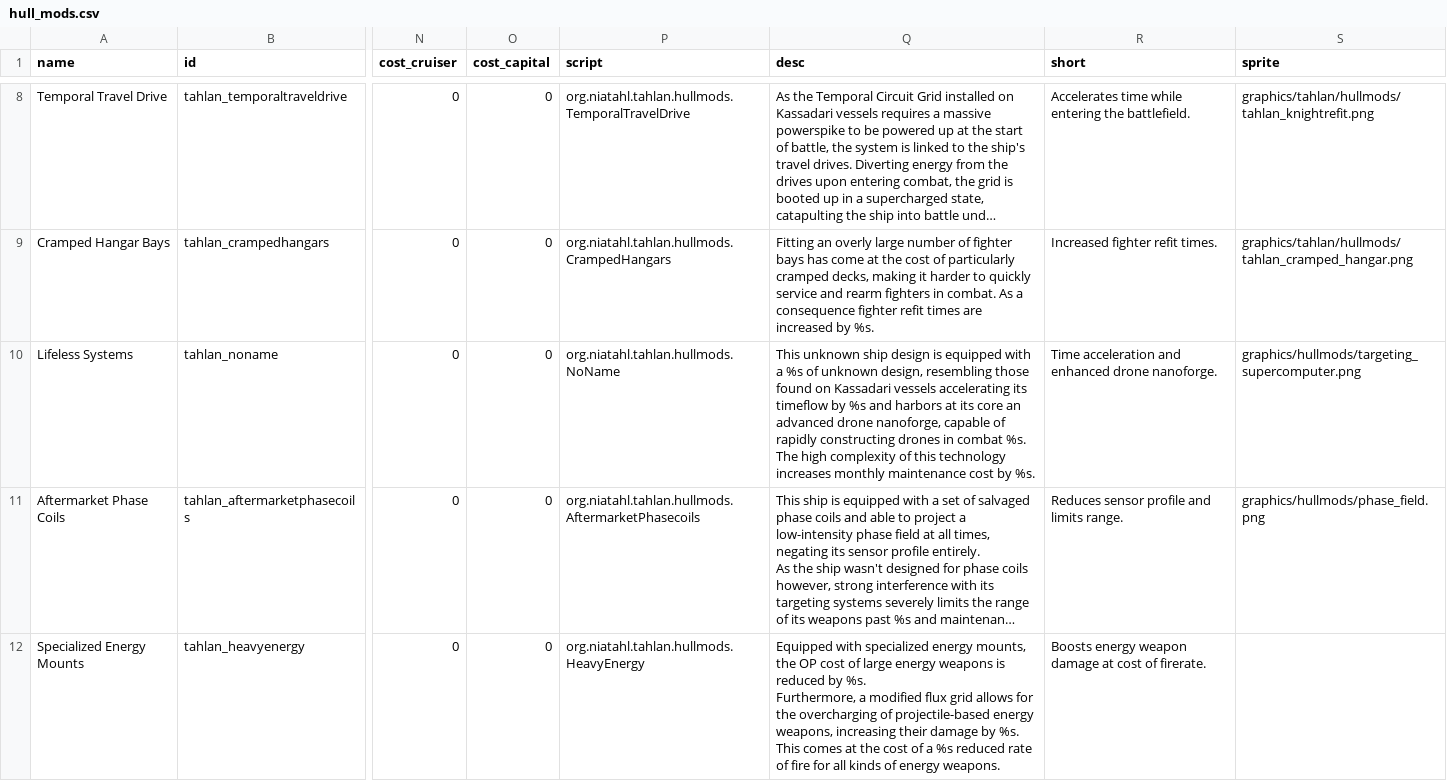
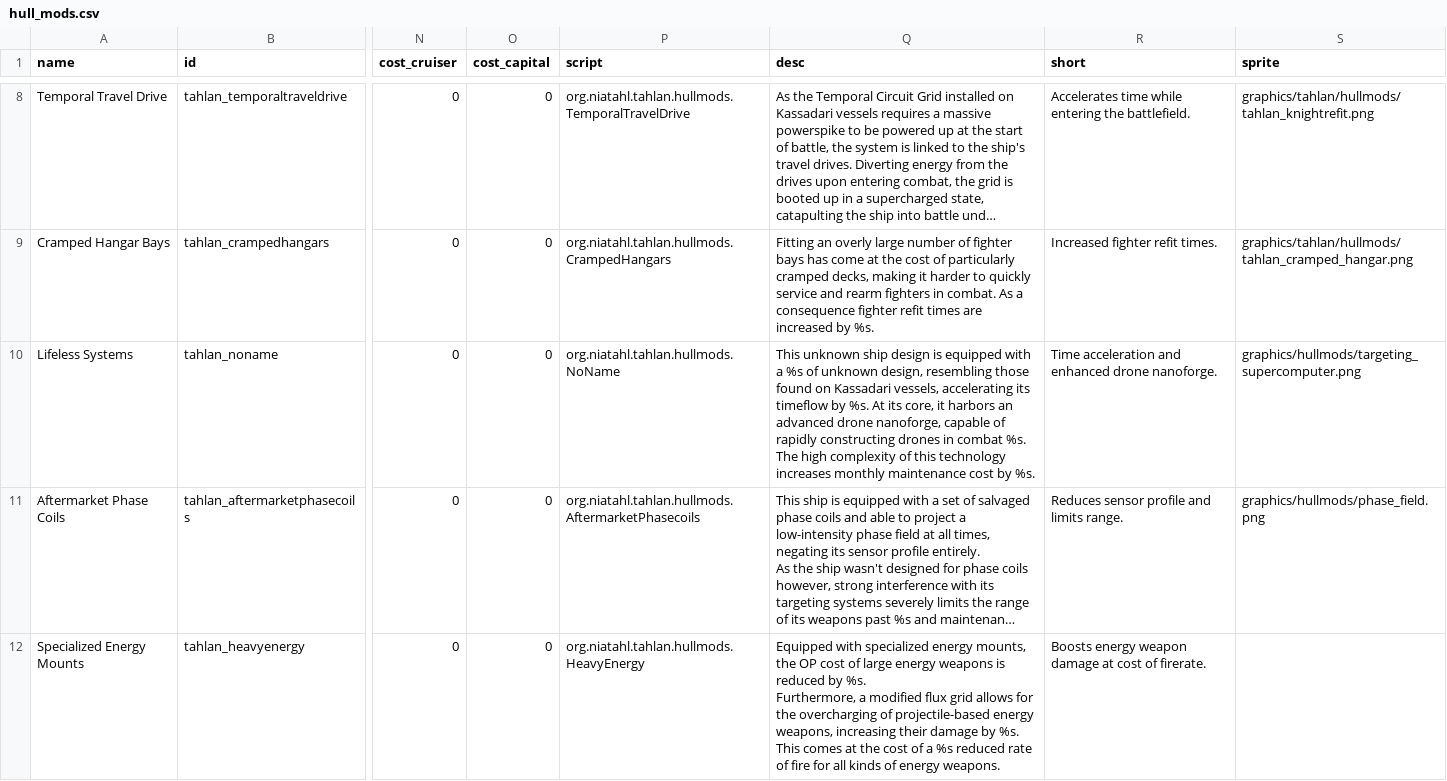
Before and after one commit to niatahl/tahlan-shipworks, a CSV file: data/hullmods/hull_mods.csv, drawn as a sheet; only a part is shown, gaps mark what is left out; long unchanged cells end in …; the diff names each change by its address in the sheet, - before the commit and + after, or states it on an @@ line.

Commit message:
grammar

```diff
--- a/data/hullmods/hull_mods.csv
+++ b/data/hullmods/hull_mods.csv
-Q10 (desc): …on Kassadari vessels accelerating its timeflow by %s and harbors at its core an advanced…
+Q10 (desc): …on Kassadari vessels, accelerating its timeflow by %s. At its core, it harbors an advanced…
```
